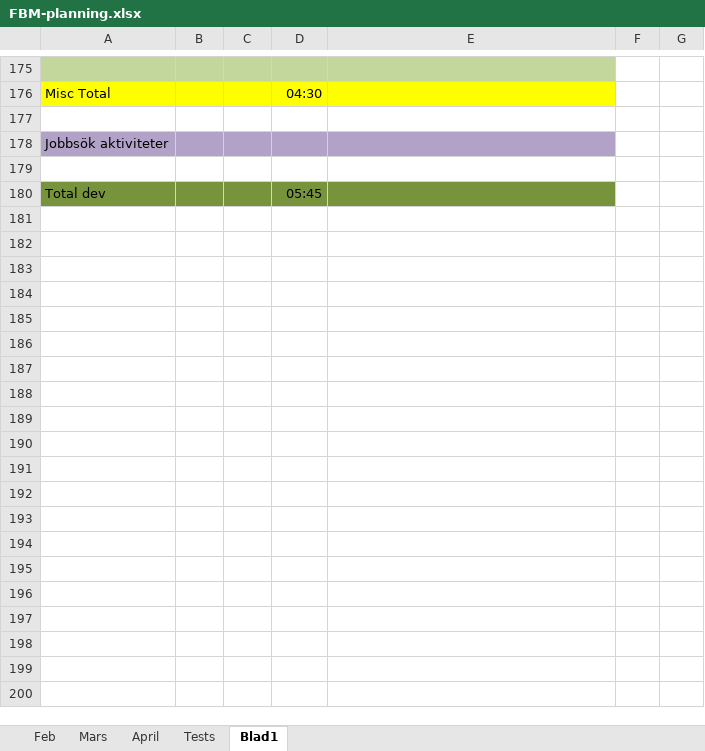
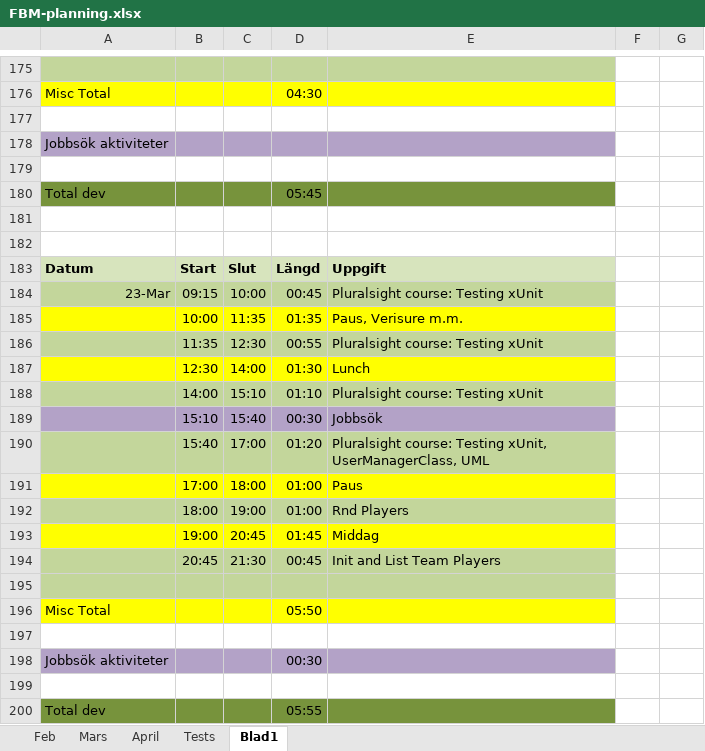
Before and after one commit to MrFusion3000/FuzBallManager, an Excel workbook: FBM-planning.xlsx, sheet Blad1, drawn as a sheet; only a part is shown, gaps mark what is left out; values as stored, in another font and other column widths than the file's, no borders; the diff covers the shown part only; the diff names each change by its address in the sheet, - before the commit and + after, or states it on an @@ line.

Commit message:
v0.040 fix InitPlayers PlayerStats/Value

```diff
--- a/FBM-planning.xlsx (sheet Blad1)
+++ b/FBM-planning.xlsx (sheet Blad1)
+row 181: (empty)
+row 182: (empty)
+row 183: Datum | Start | Slut | Längd | Uppgift
+row 184: 23-Mar | 09:15 | 10:00 | 00:45 | Pluralsight course: Testing xUnit
+row 185:  | 10:00 | 11:35 | 01:35 | Paus, Verisure m.m.
+row 186:  | 11:35 | 12:30 | 00:55 | Pluralsight course: Testing xUnit
+row 187:  | 12:30 | 14:00 | 01:30 | Lunch
+row 188:  | 14:00 | 15:10 | 01:10 | Pluralsight course: Testing xUnit
+row 189:  | 15:10 | 15:40 | 00:30 | Jobbsök
+row 190:  | 15:40 | 17:00 | 01:20 | Pluralsight course: Testing xUnit, UserManagerClass, UML
+row 191:  | 17:00 | 18:00 | 01:00 | Paus
+row 192:  | 18:00 | 19:00 | 01:00 | Rnd Players
+row 193:  | 19:00 | 20:45 | 01:45 | Middag
+row 194:  | 20:45 | 21:30 | 00:45 | Init and List Team Players
+row 195: (empty)
+row 196: Misc Total |  |  | 05:50
+row 197: (empty)
+row 198: Jobbsök aktiviteter |  |  | 00:30
+row 199: (empty)
+row 200: Total dev |  |  | 05:55
```
Also changed, not shown: 19 added rows elsewhere in this sheet, 4 other files.
